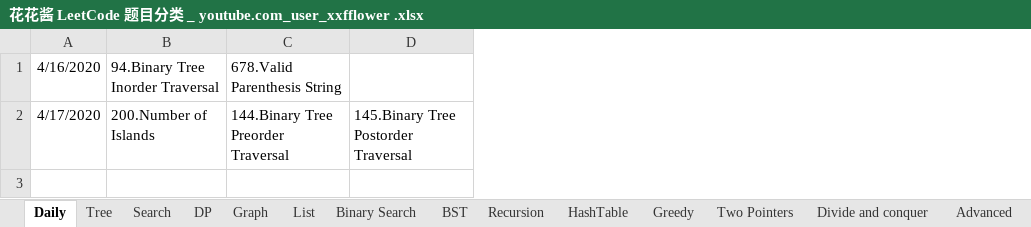
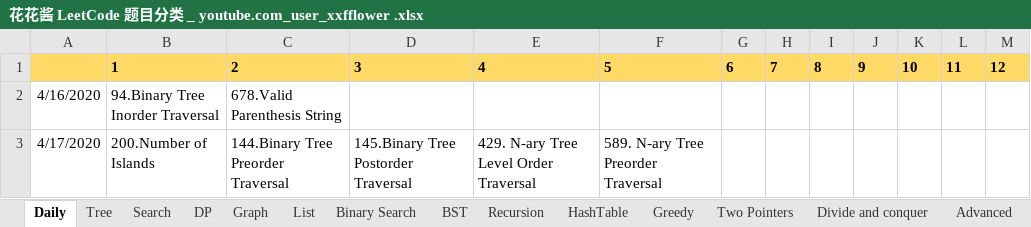
Before and after one commit to LiangChen0323/DevOps-learning-notes, an Excel workbook: Python_LeetCode/花花酱 LeetCode 题目分类 _ youtube.com_user_xxfflower .xlsx, sheet Daily, drawn as a sheet; values as stored, in another font and other column widths than the file's, no borders; addresses are those after the commit; the diff names each change by its address in the sheet, - before the commit and + after, or states it on an @@ line.

```diff
--- a/Python_LeetCode/花花酱 LeetCode 题目分类 _ youtube.com_user_xxfflower .xlsx (sheet Daily)
+++ b/Python_LeetCode/花花酱 LeetCode 题目分类 _ youtube.com_user_xxfflower .xlsx (sheet Daily)
+column E, row 3: 429. N-ary Tree Level Order Traversal
+column F, row 3: 589. N-ary Tree Preorder Traversal
+column G, empty
+column H, empty
+column I, empty
+column J, empty
+column K, empty
+column L, empty
+column M, empty
+row 1:  | 1 | 2 | 3 | 4 | 5 | 6 | 7 | 8 | 9 | 10 | 11 | 12
```
Also changed, not shown: 1 other file.
